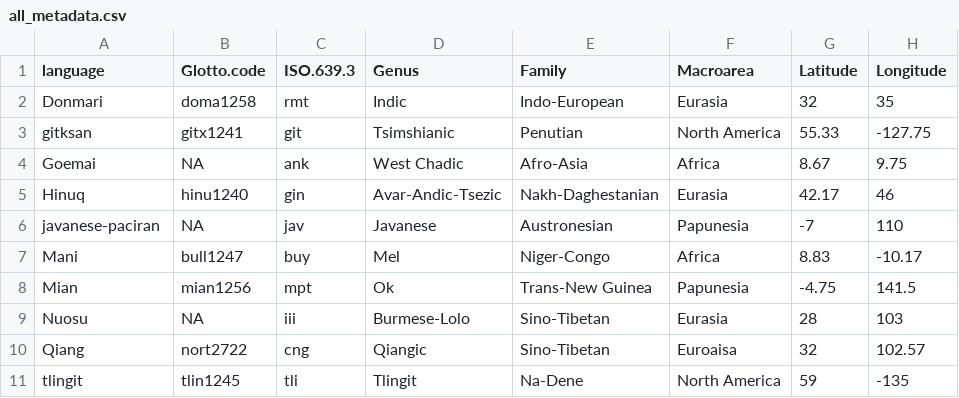
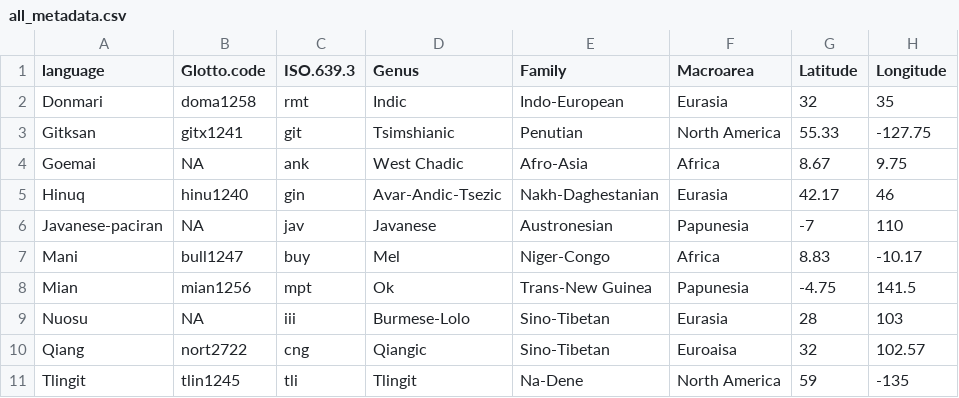
Before and after one commit to CLMBRs/modal-typology, a CSV file: all_metadata.csv, drawn as a sheet; only a part is shown; the diff names each change by its address in the sheet, - before the commit and + after, or states it on an @@ line.

Commit message:
rerun combine_data

```diff
--- a/all_metadata.csv
+++ b/all_metadata.csv
-A3 (language): gitksan
+A3 (language): Gitksan
-A6 (language): javanese-paciran
+A6 (language): Javanese-paciran
-A11 (language): tlingit
+A11 (language): Tlingit
```
Also changed, not shown: all_modals.csv.
